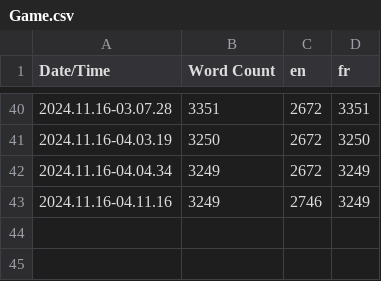
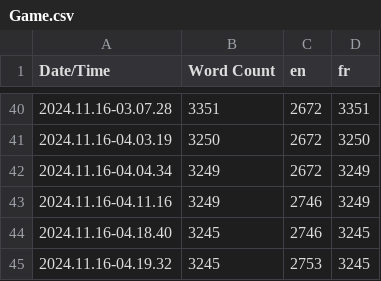
Before and after one commit to LemonieOff/ARDeco-UnrealEngine, a CSV file: ARDeco/Content/Localization/Game/Game.csv, drawn as a sheet; only a part is shown, gaps mark what is left out; the diff names each change by its address in the sheet, - before the commit and + after, or states it on an @@ line.

Commit message:
Add translations for help redirections page

```diff
--- a/ARDeco/Content/Localization/Game/Game.csv
+++ b/ARDeco/Content/Localization/Game/Game.csv
+row 44: 2024.11.16-04.18.40 | 3245 | 2746 | 3245
+row 45: 2024.11.16-04.19.32 | 3245 | 2753 | 3245
```
Also changed, not shown: 7 other files.
